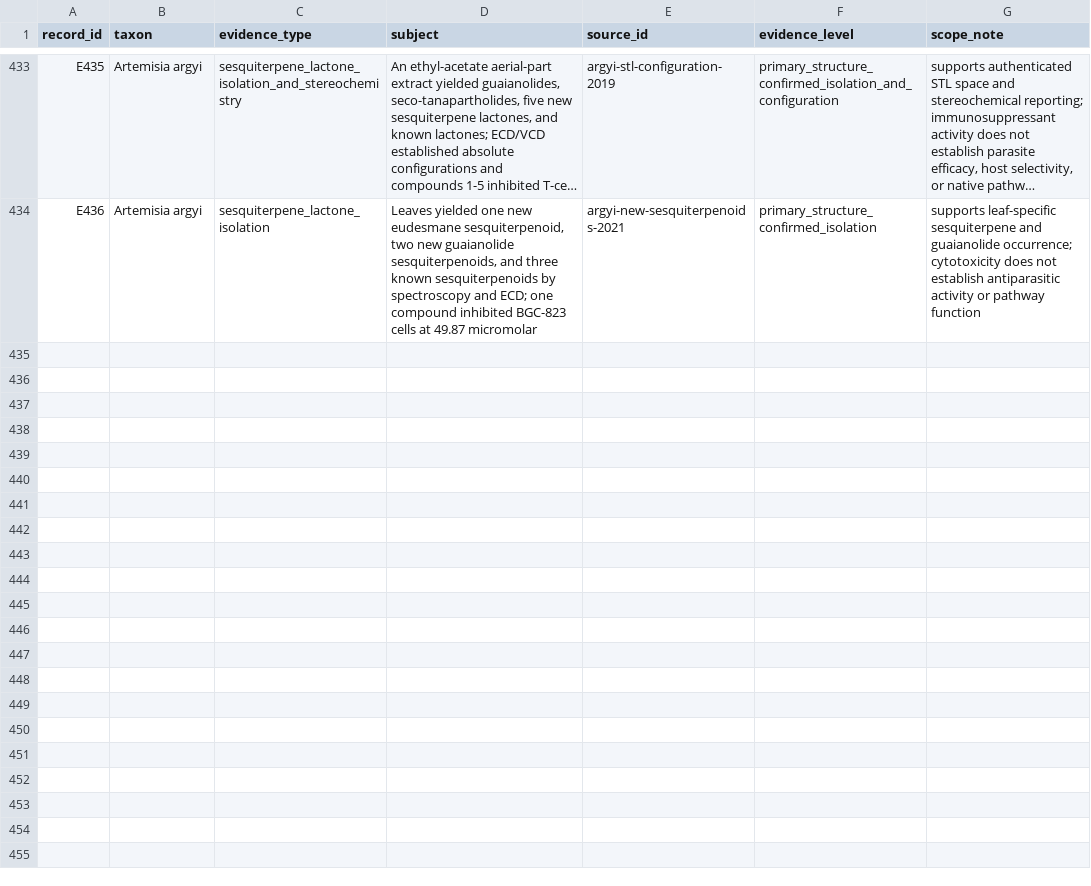
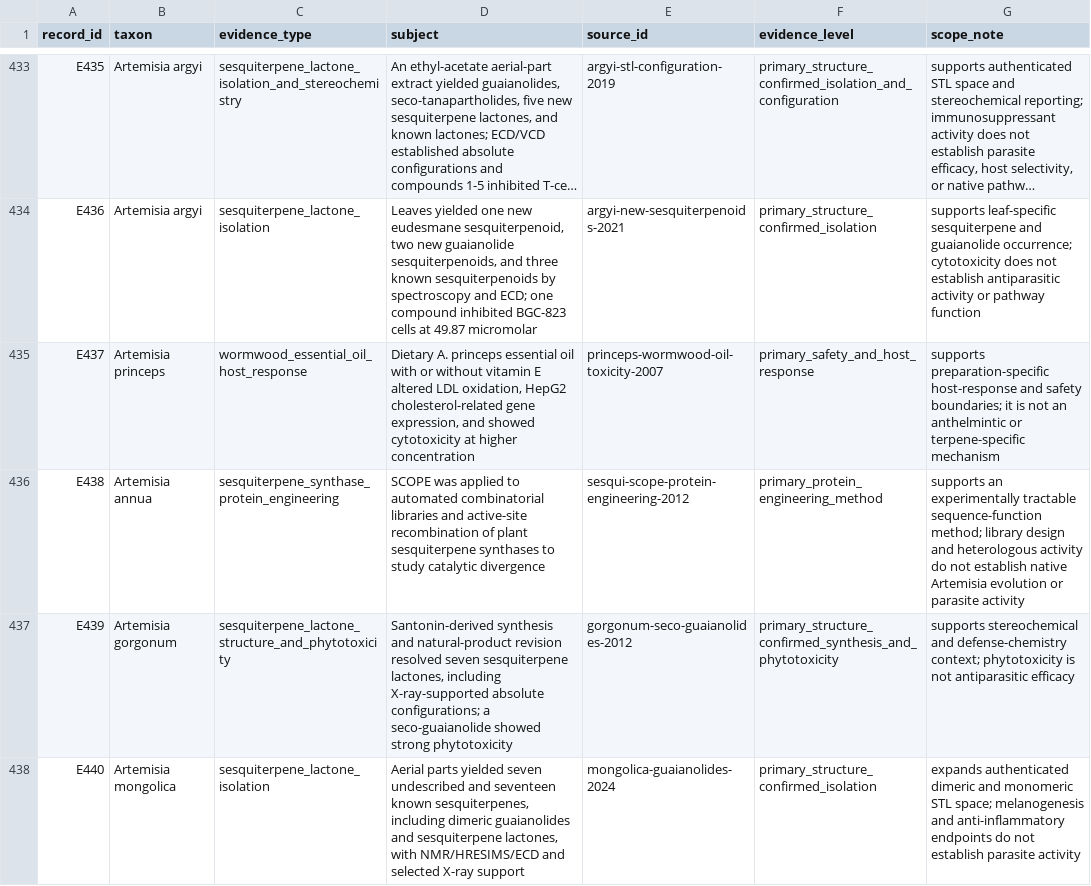
Before and after one commit to dcmcshan/artemisia, a CSV file: manuscript/evidence-matrix.csv, drawn as a sheet; only a part is shown, gaps mark what is left out; long unchanged cells end in …; the diff names each change by its address in the sheet, - before the commit and + after, or states it on an @@ line.

```diff
--- a/manuscript/evidence-matrix.csv
+++ b/manuscript/evidence-matrix.csv
+row 435: E437 | Artemisia princeps | wormwood_essential_oil_host_response | Dietary A. princeps essential oil with or without vitamin E altered LDL oxidation, HepG2 cholesterol-related gene expression, and showed cytotoxicity at higher concentration | princeps-wormwood-oil-toxicity-2007 | primary_safety_and_host_response | supports preparation-specific host-response and safety boundaries; it is not an anthelmintic or terpene-specific mechanism
+row 436: E438 | Artemisia annua | sesquiterpene_synthase_protein_engineering | SCOPE was applied to automated combinatorial libraries and active-site recombination of plant sesquiterpene synthases to study catalytic divergence | sesqui-scope-protein-engineering-2012 | primary_protein_engineering_method | supports an experimentally tractable sequence-function method; library design and heterologous activity do not establish native Artemisia evolution or parasite activity
+row 437: E439 | Artemisia gorgonum | sesquiterpene_lactone_structure_and_phytotoxicity | Santonin-derived synthesis and natural-product revision resolved seven sesquiterpene lactones, including X-ray-supported absolute configurations; a seco-guaianolide showed strong phytotoxicity | gorgonum-seco-guaianolides-2012 | primary_structure_confirmed_synthesis_and_phytotoxicity | supports stereochemical and defense-chemistry context; phytotoxicity is not antiparasitic efficacy
+row 438: E440 | Artemisia mongolica | sesquiterpene_lactone_isolation | Aerial parts yielded seven undescribed and seventeen known sesquiterpenes, including dimeric guaianolides and sesquiterpene lactones, with NMR/HRESIMS/ECD and selected X-ray support | mongolica-guaianolides-2024 | primary_structure_confirmed_isolation | expands authenticated dimeric and monomeric STL space; melanogenesis and anti-inflammatory endpoints do not establish parasite activity
```
Also changed, not shown: manuscript/claim-audit.csv, manuscript/manual-screening-decisions.csv, 12 other files.
